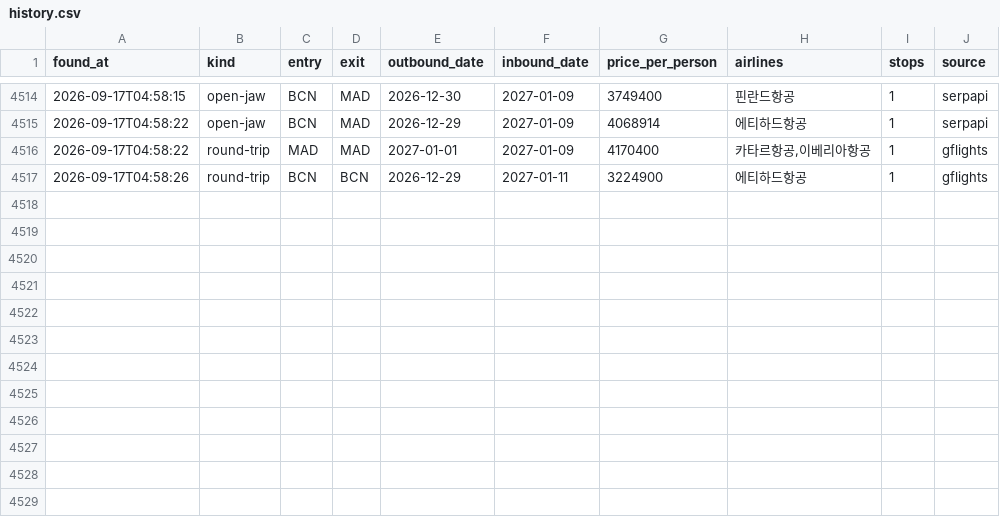
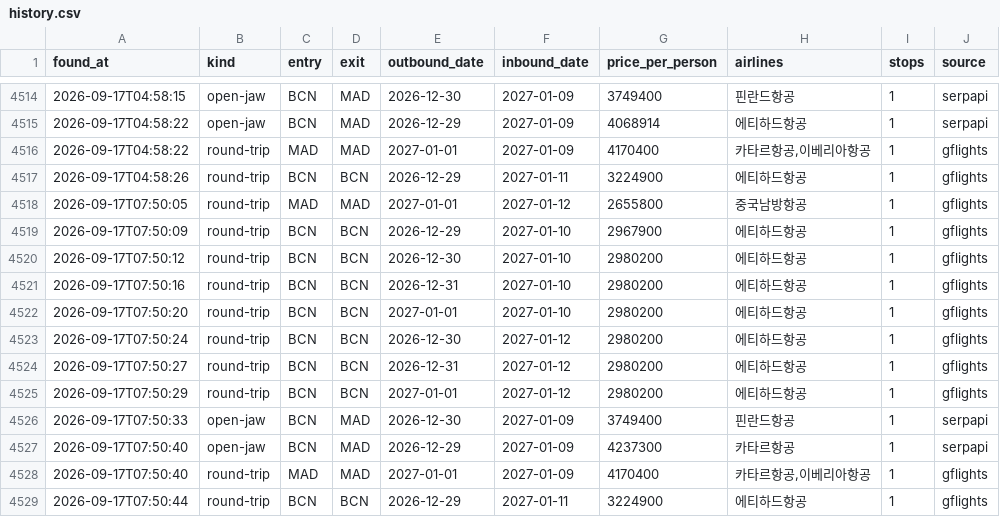
Before and after one commit to hong4137/flight-interest, a CSV file: data/history.csv, drawn as a sheet; only a part is shown, gaps mark what is left out.

```diff
--- a/data/history.csv
+++ b/data/history.csv
@@ -4517 +4517,13 @@ found_at,kind,entry,exit,outbound_date,inbound_date,price_per_person,airlines,st
 2026-09-17T04:58:26,round-trip,BCN,BCN,2026-12-29,2027-01-11,3224900,에티하드항공,1,gflights
+2026-09-17T07:50:05,round-trip,MAD,MAD,2027-01-01,2027-01-12,2655800,중국남방항공,1,gflights
+2026-09-17T07:50:09,round-trip,BCN,BCN,2026-12-29,2027-01-10,2967900,에티하드항공,1,gflights
+2026-09-17T07:50:12,round-trip,BCN,BCN,2026-12-30,2027-01-10,2980200,에티하드항공,1,gflights
+2026-09-17T07:50:16,round-trip,BCN,BCN,2026-12-31,2027-01-10,2980200,에티하드항공,1,gflights
+2026-09-17T07:50:20,round-trip,BCN,BCN,2027-01-01,2027-01-10,2980200,에티하드항공,1,gflights
+2026-09-17T07:50:24,round-trip,BCN,BCN,2026-12-30,2027-01-12,2980200,에티하드항공,1,gflights
+2026-09-17T07:50:27,round-trip,BCN,BCN,2026-12-31,2027-01-12,2980200,에티하드항공,1,gflights
+2026-09-17T07:50:29,round-trip,BCN,BCN,2027-01-01,2027-01-12,2980200,에티하드항공,1,gflights
+2026-09-17T07:50:33,open-jaw,BCN,MAD,2026-12-30,2027-01-09,3749400,핀란드항공,1,serpapi
+2026-09-17T07:50:40,open-jaw,BCN,MAD,2026-12-29,2027-01-09,4237300,카타르항공,1,serpapi
+2026-09-17T07:50:40,round-trip,MAD,MAD,2027-01-01,2027-01-09,4170400,"카타르항공,이베리아항공",1,gflights
+2026-09-17T07:50:44,round-trip,BCN,BCN,2026-12-29,2027-01-11,3224900,에티하드항공,1,gflights
```
Also changed, not shown: 1 other file.
